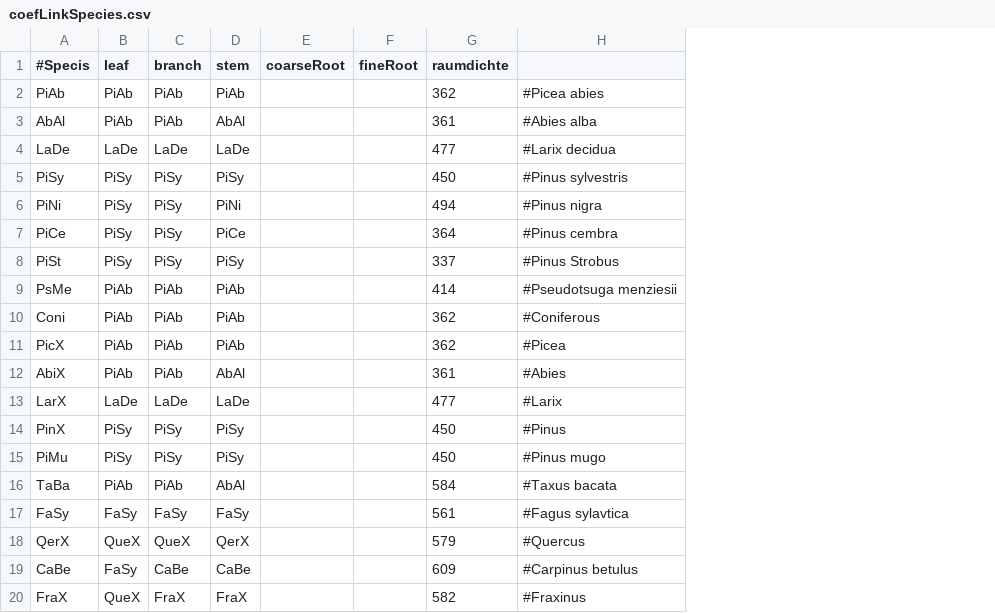
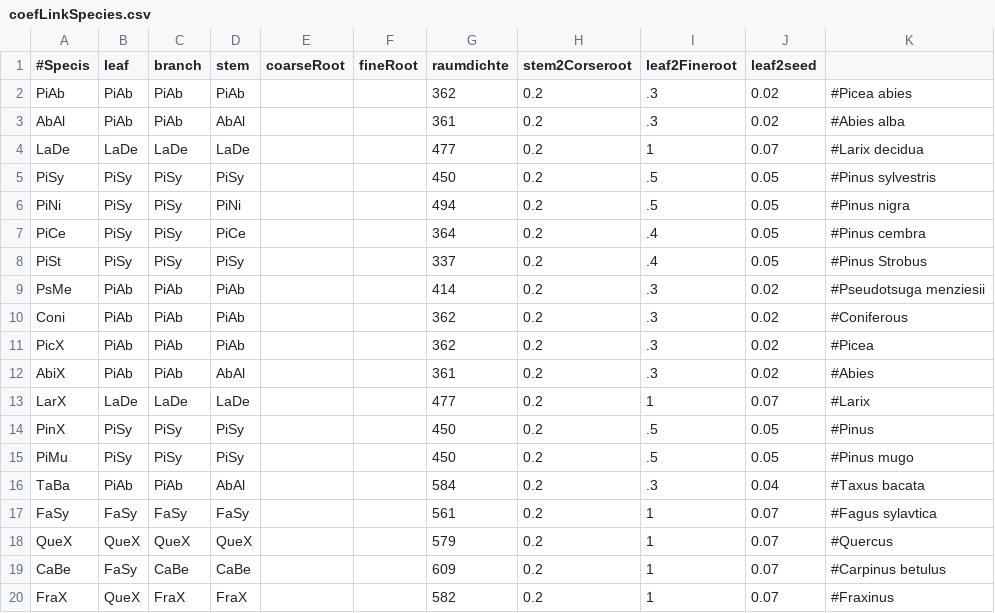
Before and after one commit to GeorgKindermann/bmExpansion, a CSV file: coefLinkSpecies.csv, drawn as a sheet; only a part is shown; the diff names each change by its address in the sheet, - before the commit and + after, or states it on an @@ line.

```diff
--- a/coefLinkSpecies.csv
+++ b/coefLinkSpecies.csv
+column H (stem2Corseroot), rows 2-20: all 0.2
+column I (leaf2Fineroot), rows 2-20: .3 | .3 | 1 | .5 | .5 | .4 | .4 | .3 | .3 | .3 | .3 | 1 | .5 | .5 | .3 | 1 | 1 | 1 | 1
+column J (leaf2seed), rows 2-20: 0.02 | 0.02 | 0.07 | 0.05 | 0.05 | 0.05 | 0.05 | 0.02 | 0.02 | 0.02 | 0.02 | 0.07 | 0.05 | 0.05 | 0.04 | 0.07 | 0.07 | 0.07 | 0.07
-A18 (#Specis): QerX
+A18 (#Specis): QueX
-D18 (stem): QerX
+D18 (stem): QueX
```
Also changed, not shown: application/caldis/coefSpeciesTranslate.csv, coef.csv, 7 other files.
